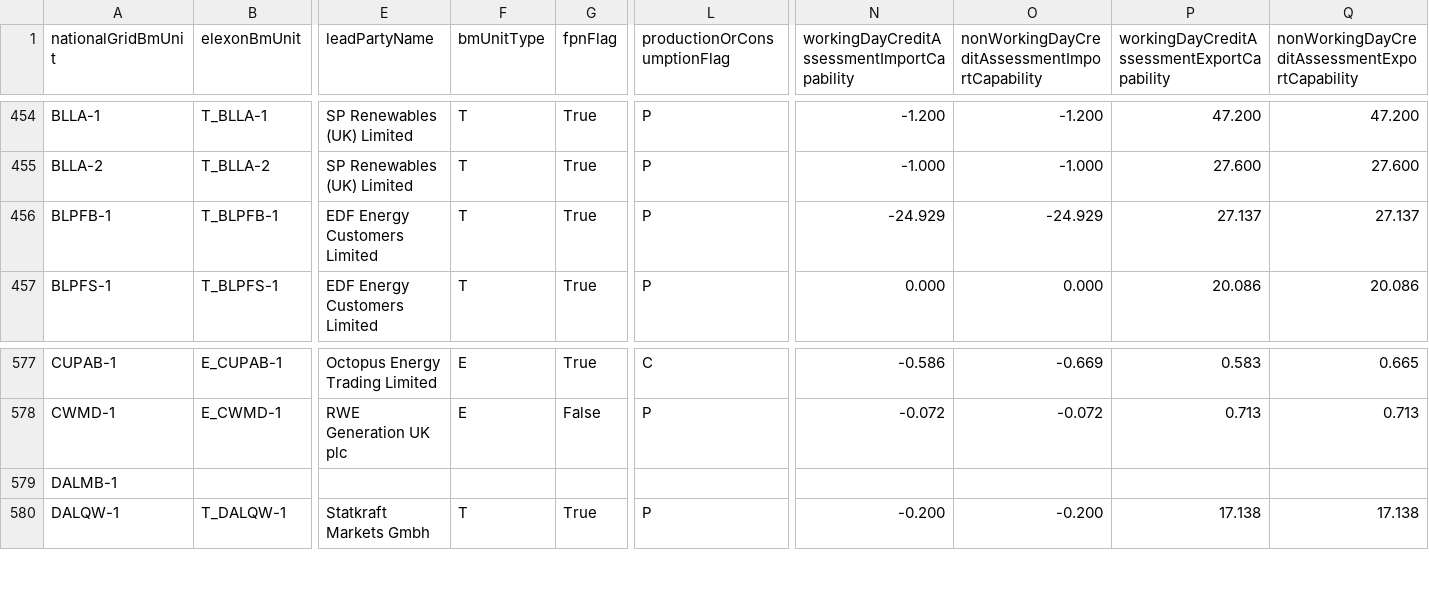
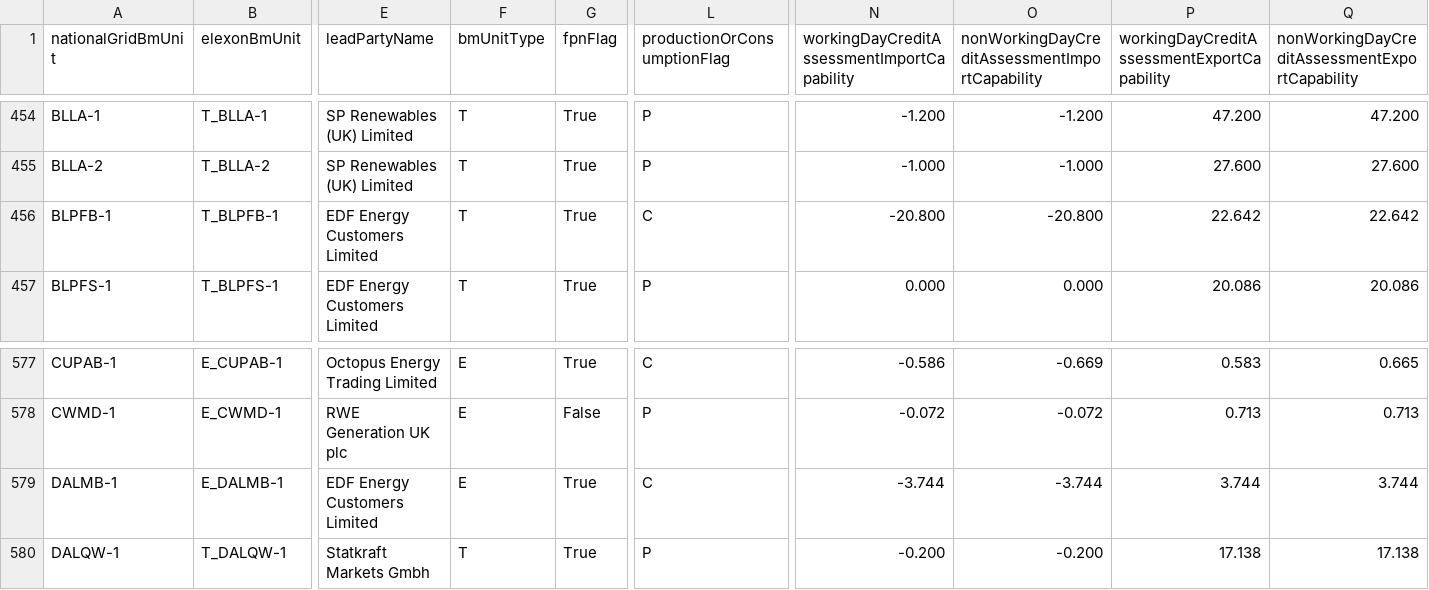
Before and after one commit to e-zaline/power-plant-explorer, a CSV file: data/unit list/elexon/ElexonUnits.csv, drawn as a sheet; only a part is shown, gaps mark what is left out; the diff covers the shown part only; the diff names each change by its address in the sheet, - before the commit and + after, or states it on an @@ line.

```diff
--- a/data/unit list/elexon/ElexonUnits.csv
+++ b/data/unit list/elexon/ElexonUnits.csv
-L456 (productionOrConsumptionFlag): P
+L456 (productionOrConsumptionFlag): C
-N456: -24.929
+N456: -20.800
-O456: -24.929
+O456: -20.800
-P456: 27.137
+P456: 22.642
-Q456: 27.137
+Q456: 22.642
-B579 (elexonBmUnit): (empty)
+B579 (elexonBmUnit): E_DALMB-1
-E579 (leadPartyName): (empty)
+E579 (leadPartyName): EDF Energy Customers Limited
-F579 (bmUnitType): (empty)
+F579 (bmUnitType): E
-G579 (fpnFlag): (empty)
+G579 (fpnFlag): True
-L579 (productionOrConsumptionFlag): (empty)
+L579 (productionOrConsumptionFlag): C
-N579: (empty)
+N579: -3.744
-O579: (empty)
+O579: -3.744
-P579: (empty)
+P579: 3.744
-Q579: (empty)
+Q579: 3.744
```
Also changed, not shown: 7 edited cells elsewhere in this file, 3 other files.
